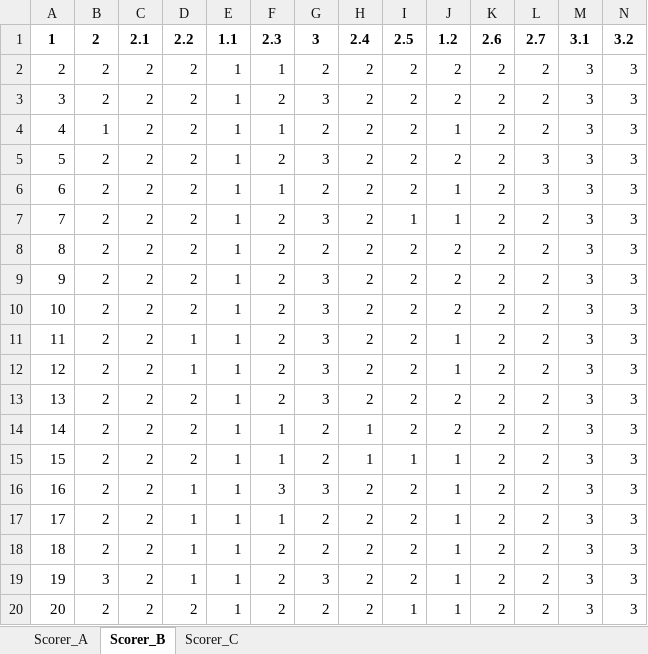
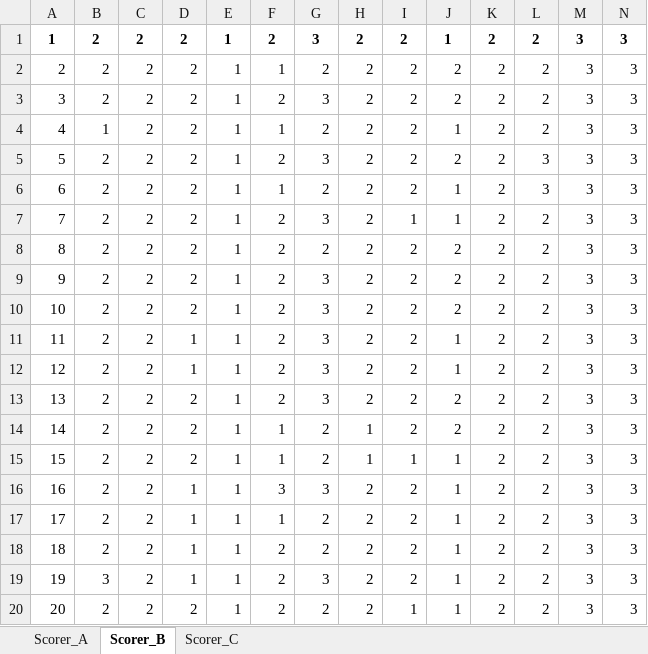
Before and after one commit to zy575/LessonPlan-Agent, an Excel workbook: code/result/consistent/english/ChatGPT4prompt_english.xlsx, sheet Scorer_B, drawn as a sheet; only a part is shown; values as stored, in another font and other column widths than the file's, no borders; removed rows and columns are numbered as before the commit, all else as after; rows hold the shown columns only; the diff names each change by its address in the sheet, - before the commit and + after, or states it on an @@ line.

```diff
--- a/code/result/consistent/english/ChatGPT4prompt_english.xlsx (sheet Scorer_B)
+++ b/code/result/consistent/english/ChatGPT4prompt_english.xlsx (sheet Scorer_B)
-row 1: 1 | 2 | 2.1 | 2.2 | 1.1 | 2.3 | 3 | 2.4 | 2.5 | 1.2 | 2.6 | 2.7 | 3.1 | 3.2
+row 1: 1 | 2 | 2 | 2 | 1 | 2 | 3 | 2 | 2 | 1 | 2 | 2 | 3 | 3
```
Also changed, not shown: sheet Scorer_A, sheet Scorer_C, code/result/consistent/chemistry/ChatGPT4prompt_chemistry.xlsx, code/result/consistent/math/GLM-4_math.xlsx, 42 other files.
